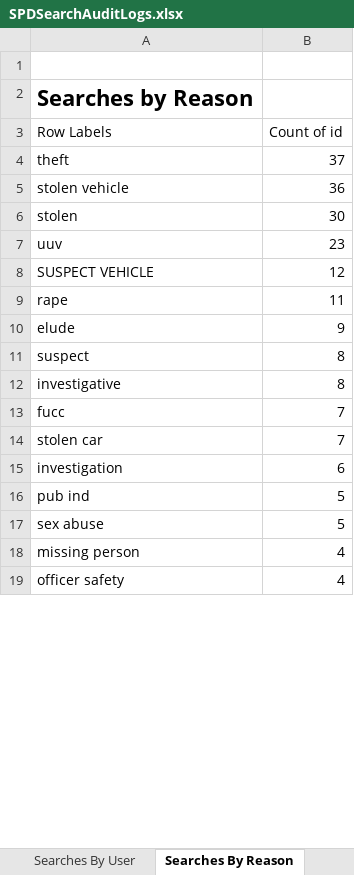
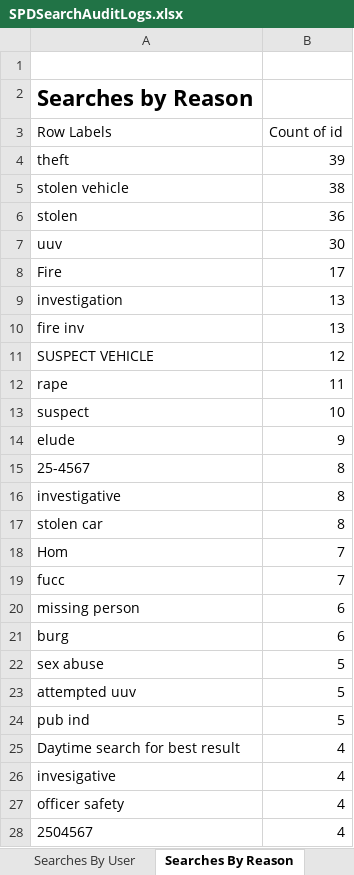
Before and after one commit to eyes-off/springfield-oregon, an Excel workbook: FlockAuditLogs/SPDSearchAuditLogs.xlsx, sheet Searches By Reason, drawn as a sheet; only a part is shown; values as stored, in another font and other column widths than the file's, no borders; removed rows and columns are numbered as before the commit, all else as after; the diff covers the shown part only; the diff names each change by its address in the sheet, - before the commit and + after, or states it on an @@ line.

```diff
--- a/FlockAuditLogs/SPDSearchAuditLogs.xlsx (sheet Searches By Reason)
+++ b/FlockAuditLogs/SPDSearchAuditLogs.xlsx (sheet Searches By Reason)
-B4 (Count of id): 37
+B4 (Count of id): 39
-B5 (Count of id): 36
+B5 (Count of id): 38
-B6 (Count of id): 30
+B6 (Count of id): 36
-B7 (Count of id): 23
+B7 (Count of id): 30
+row 8: Fire | 17
+row 9: investigation | 13
+row 10: fire inv | 13
+row 13: suspect | 10
-A15 (Row Labels): suspect
+A15 (Row Labels): 25-4567
+row 17: stolen car | 8
+row 18: Hom | 7
-row 14: stolen car | 7
-A20 (Row Labels): investigation
+A20 (Row Labels): missing person
+row 21: burg | 6
@@ row 17 moved to row 22: sex abuse @@
+row 23: attempted uuv | 5
+row 25: Daytime search for best result | 4
-A26 (Row Labels): missing person
+A26 (Row Labels): invesigative
+row 28: 2504567 | 4
```
Also changed, not shown: 22 added rows, 5 removed rows, 28 moved rows and 9 edited cells elsewhere in this sheet, sheet Log, sheet Searches By User, other sheet tabs, 1 other file.
